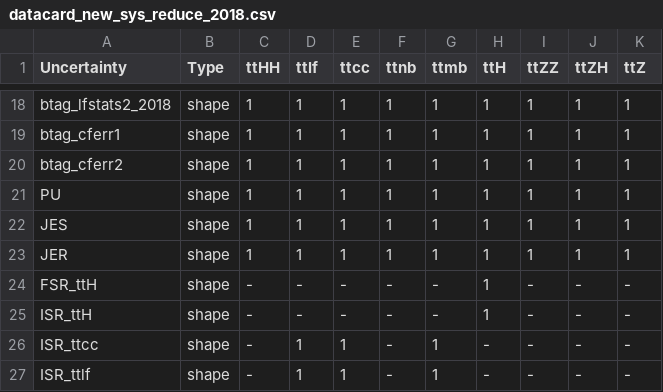
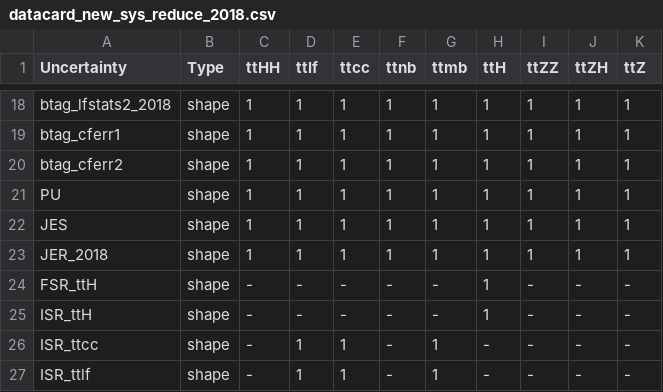
Before and after one commit to wweiphy/TTHHRun2UL_DNN, a CSV file: datacard/datacard_new_sys_reduce_2018.csv, drawn as a sheet; only a part is shown, gaps mark what is left out.

Commit message:
update

```diff
--- a/datacard/datacard_new_sys_reduce_2018.csv
+++ b/datacard/datacard_new_sys_reduce_2018.csv
@@ -22,3 +22,3 @@ PU,shape,1,1,1,1,1,1,1,1,1
 JES,shape,1,1,1,1,1,1,1,1,1
-JER,shape,1,1,1,1,1,1,1,1,1
+JER_2018,shape,1,1,1,1,1,1,1,1,1
 FSR_ttH,shape,-,-,-,-,-,1,-,-,-
```
